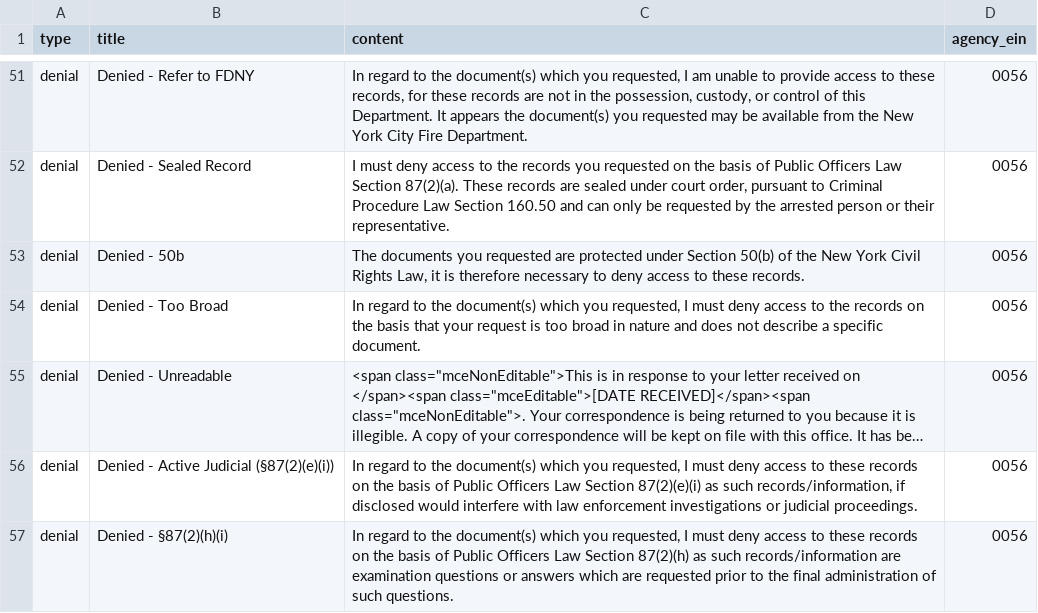
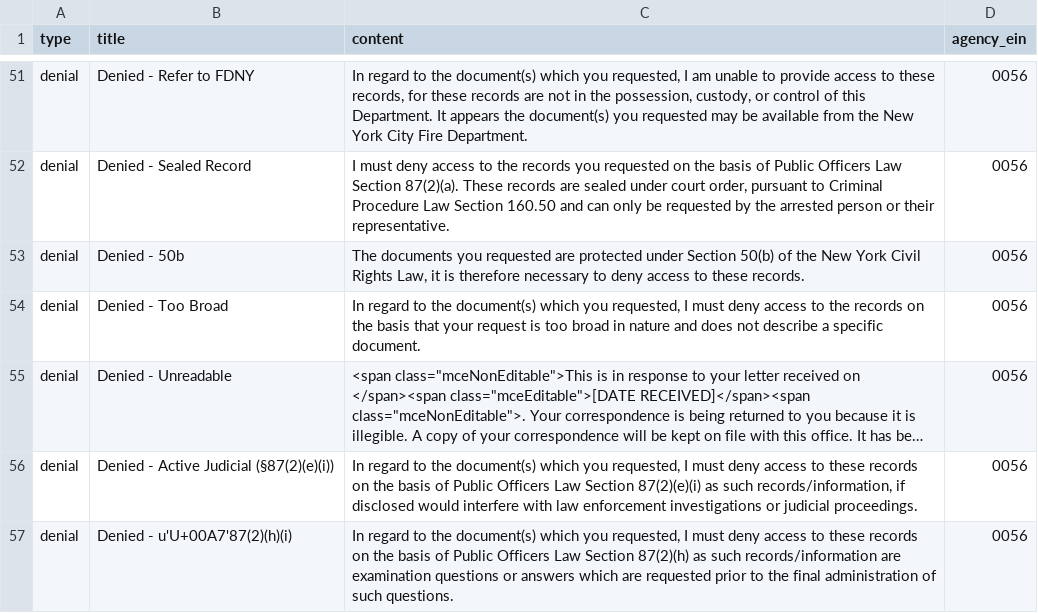
Before and after one commit to CityOfNewYork/NYCOpenRecords, a CSV file: data/reasons.csv, drawn as a sheet; only a part is shown, gaps mark what is left out; long unchanged cells end in …; the diff names each change by its address in the sheet, - before the commit and + after, or states it on an @@ line.

Commit message:
Fixing some issues with CSV #TODO: Unicode reasons.csv

```diff
--- a/data/reasons.csv
+++ b/data/reasons.csv
-B57 (title): Denied - §87(2)(h)(i)
+B57 (title): Denied - u'U+00A7'87(2)(h)(i)
```
Also changed, not shown: 3 other files.
